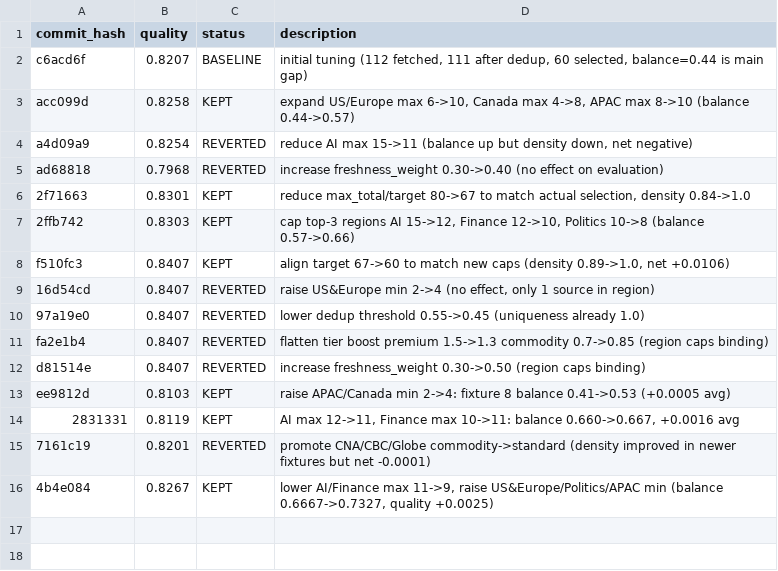
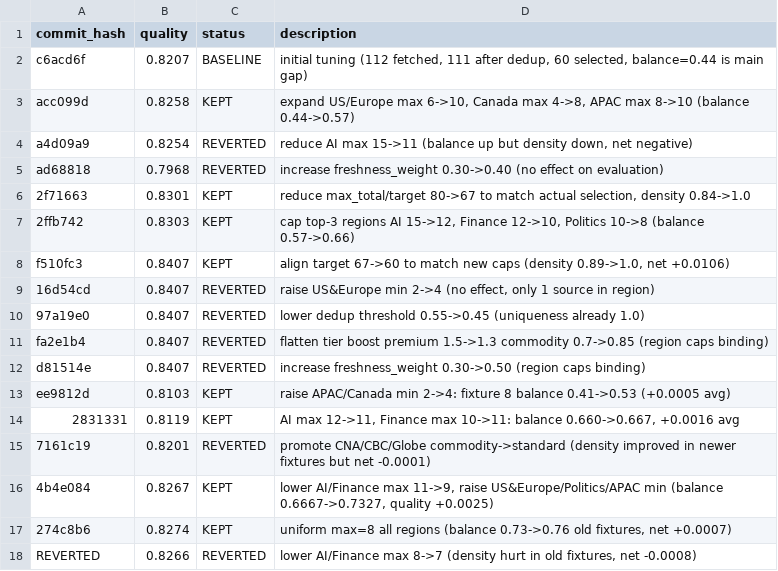
Before and after one commit to chengli1986/global-news, a TSV file: autoresearch/results.tsv, drawn as a sheet.

Commit message:
log: add experiments 3 (tier boost +0.0003 reverted, AI/Finance max 7 reverted) to results.tsv

```diff
--- a/autoresearch/results.tsv
+++ b/autoresearch/results.tsv
@@ -16 +16,3 @@ ee9812d	0.8103	KEPT	raise APAC/Canada min 2->4: fixture 8 balance 0.41->0.53 (+0
 4b4e084	0.8267	KEPT	lower AI/Finance max 11->9, raise US&Europe/Politics/APAC min (balance 0.6667->0.7327, quality +0.0025)
+274c8b6	0.8274	KEPT	uniform max=8 all regions (balance 0.73->0.76 old fixtures, net +0.0007)
+REVERTED	0.8266	REVERTED	lower AI/Finance max 8->7 (density hurt in old fixtures, net -0.0008)
```
